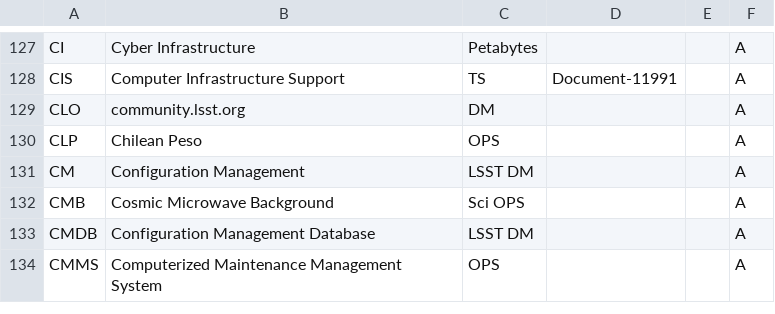
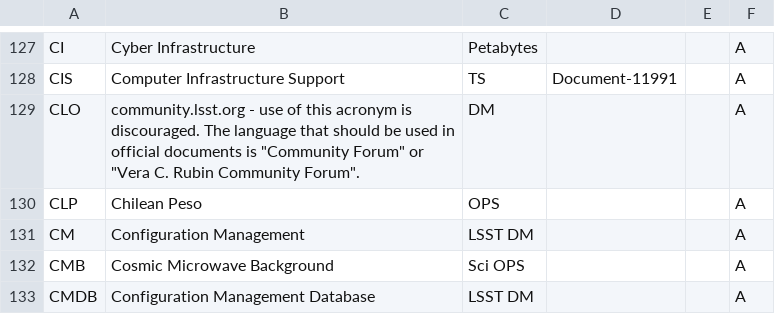
Before and after one commit to lsst/lsst-texmf, a CSV file: etc/glossarydefs.csv, drawn as a sheet; only a part is shown, gaps mark what is left out; the shorter side is filled out with more unchanged rows.

Commit message:
copmment from Jonathan

```diff
--- a/etc/glossarydefs.csv
+++ b/etc/glossarydefs.csv
@@ -128,3 +128,3 @@ CI,Cyber Infrastructure,Petabytes,,,A
 CIS,Computer Infrastructure Support,TS,Document-11991,,A
-CLO,community.lsst.org,DM,,,A
+CLO,community.lsst.org - use of this acronym is discouraged. The language that should be used in official documents is "Community Forum" or "Vera C. Rubin Community Forum".,DM,,,A
 CLP,Chilean Peso,OPS,,,A
```
